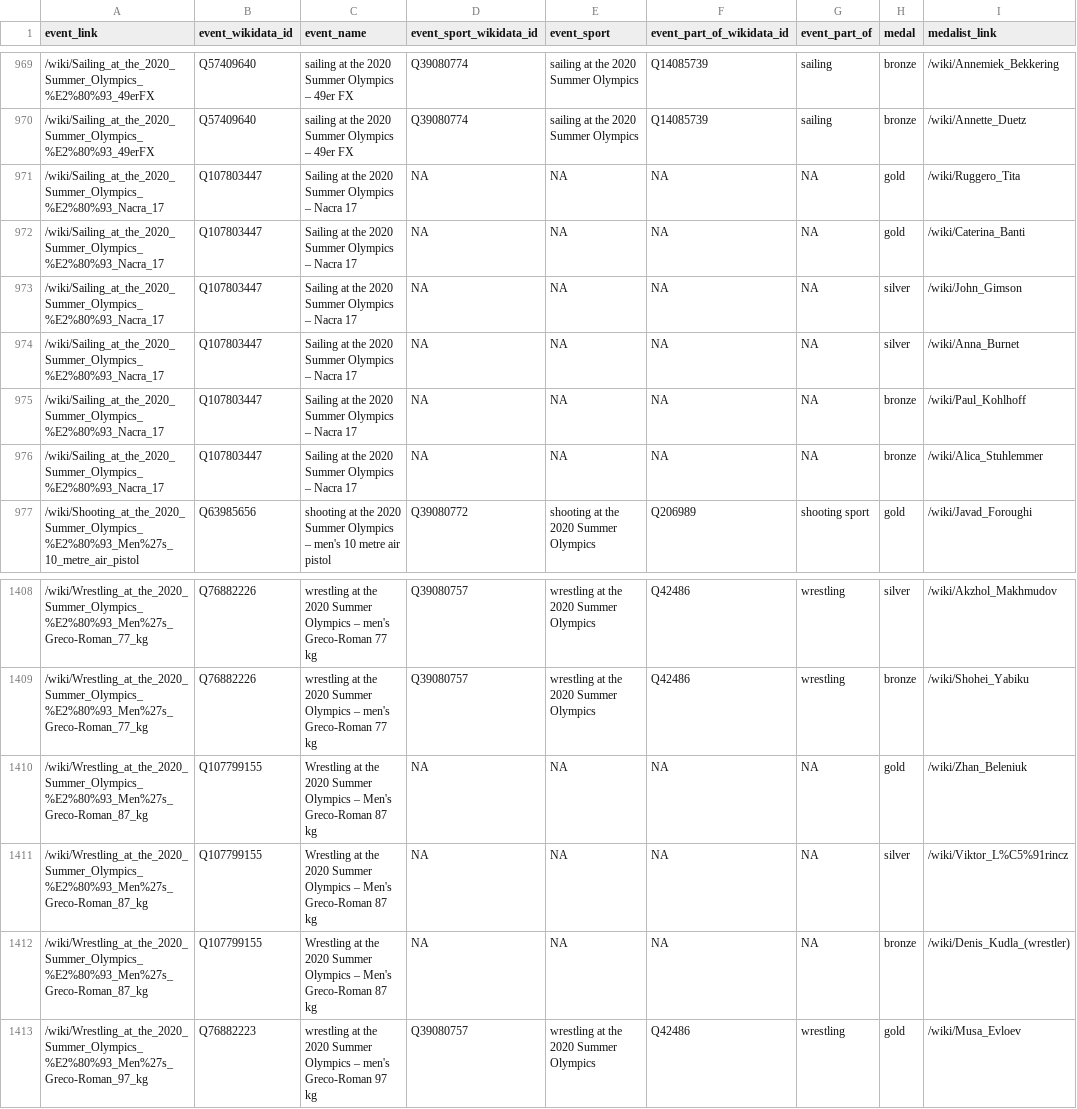
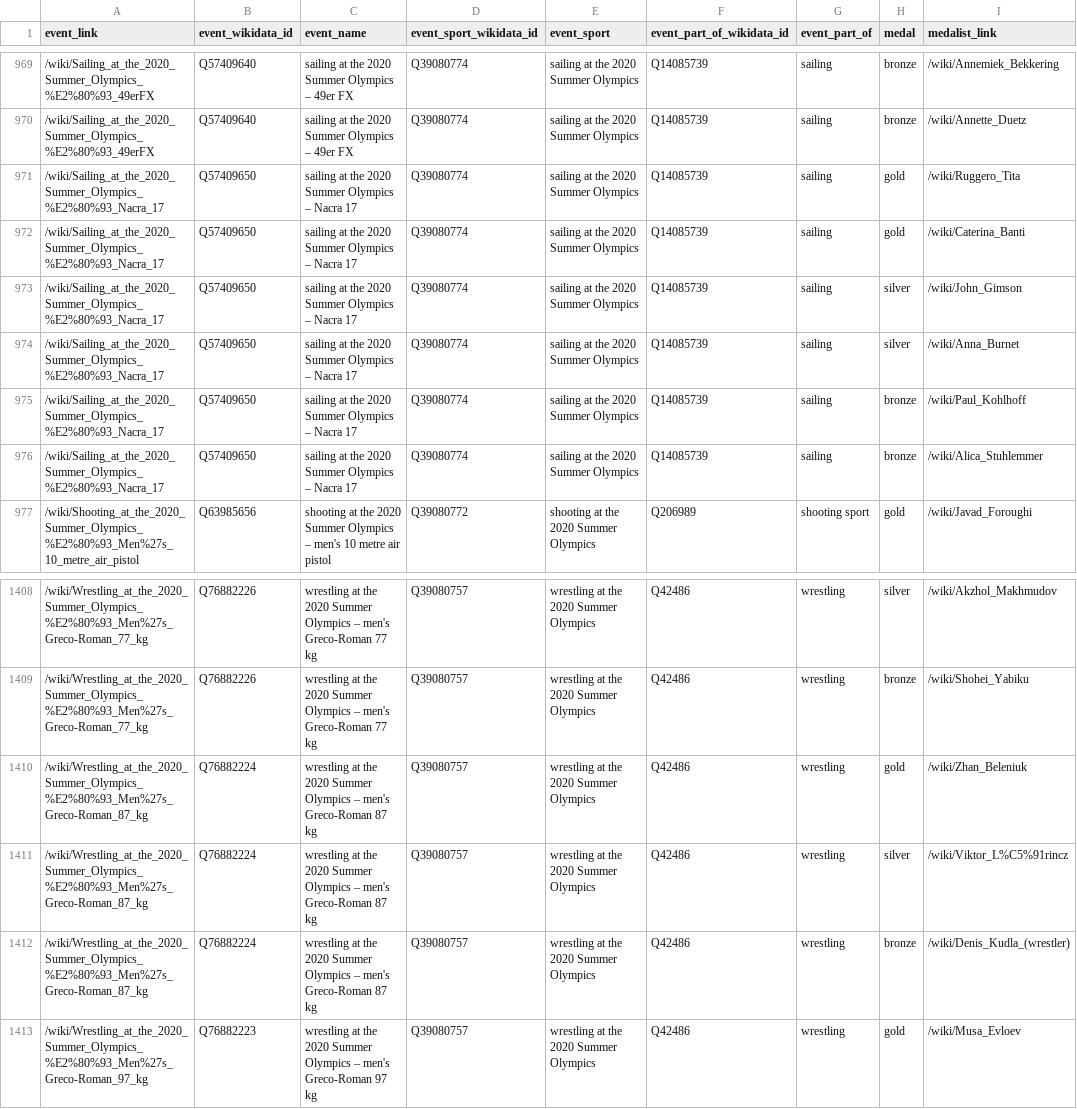
Before and after one commit to EDJNet/olympics2020nuts, a CSV file: medalists_all.csv, drawn as a sheet; only a part is shown, gaps mark what is left out; the diff names each change by its address in the sheet, - before the commit and + after, or states it on an @@ line.

Commit message:
fix missing sport due to wikidata redirect issues

```diff
--- a/medalists_all.csv
+++ b/medalists_all.csv
-B971:B976 (event_wikidata_id): Q107803447
+B971:B976 (event_wikidata_id): Q57409650
-C971:C976 (event_name): Sailing at the…
+C971:C976 (event_name): sailing at the…
-D971:D976 (event_sport_wikidata_id): NA
+D971:D976 (event_sport_wikidata_id): Q39080774
-E971:E976 (event_sport): NA
+E971:E976 (event_sport): sailing at the 2020 Summer Olympics
-F971:F976 (event_part_of_wikidata_id): NA
+F971:F976 (event_part_of_wikidata_id): Q14085739
-G971:G976 (event_part_of): NA
+G971:G976 (event_part_of): sailing
-B1410:B1412 (event_wikidata_id): Q107799155
+B1410:B1412 (event_wikidata_id): Q76882224
-C1410:C1412 (event_name): Wrestling at the 2020 Summer Olympics – Men's Greco-Roman 87…
+C1410:C1412 (event_name): wrestling at the 2020 Summer Olympics – men's Greco-Roman 87…
-D1410:D1412 (event_sport_wikidata_id): NA
+D1410:D1412 (event_sport_wikidata_id): Q39080757
-E1410:E1412 (event_sport): NA
+E1410:E1412 (event_sport): wrestling at the 2020 Summer Olympics
-F1410:F1412 (event_part_of_wikidata_id): NA
+F1410:F1412 (event_part_of_wikidata_id): Q42486
-G1410:G1412 (event_part_of): NA
+G1410:G1412 (event_part_of): wrestling
```
Also changed, not shown: medalists_missing_place_of_birth.csv, medalists_nuts_only.csv, 4 other files.
